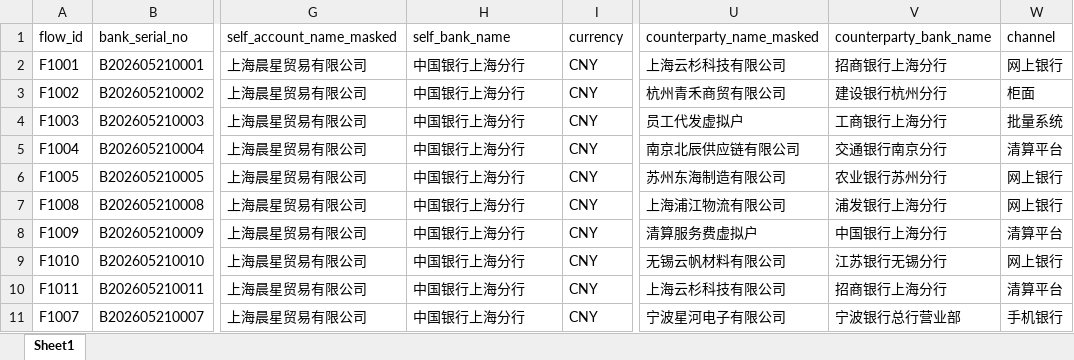
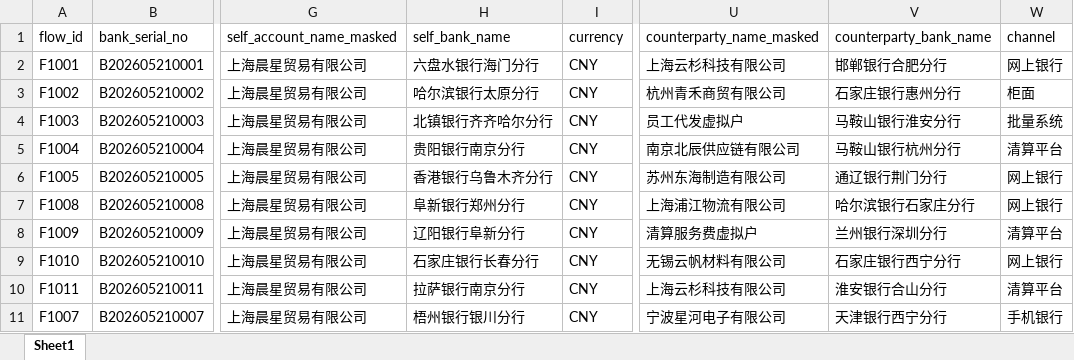
Before and after one commit to yunshenbuzhichuqvq-arch/bank-reconciliation-agent, an Excel workbook: mock_data/bank_transactions.xlsx, sheet Sheet1, drawn as a sheet; only a part is shown, gaps mark what is left out; values as stored, in another font and other column widths than the file's, no borders; the diff names each change by its address in the sheet, - before the commit and + after, or states it on an @@ line.

Commit message:
test: add mock faker determinism guard
Refs: TASK-FK.3

```diff
--- a/mock_data/bank_transactions.xlsx (sheet Sheet1)
+++ b/mock_data/bank_transactions.xlsx (sheet Sheet1)
-H2 (self_bank_name): 中国银行上海分行
+H2 (self_bank_name): 六盘水银行海门分行
-V2 (counterparty_bank_name): 招商银行上海分行
+V2 (counterparty_bank_name): 邯郸银行合肥分行
-H3 (self_bank_name): 中国银行上海分行
+H3 (self_bank_name): 哈尔滨银行太原分行
-V3 (counterparty_bank_name): 建设银行杭州分行
+V3 (counterparty_bank_name): 石家庄银行惠州分行
-H4 (self_bank_name): 中国银行上海分行
+H4 (self_bank_name): 北镇银行齐齐哈尔分行
-V4 (counterparty_bank_name): 工商银行上海分行
+V4 (counterparty_bank_name): 马鞍山银行淮安分行
-H5 (self_bank_name): 中国银行上海分行
+H5 (self_bank_name): 贵阳银行南京分行
-V5 (counterparty_bank_name): 交通银行南京分行
+V5 (counterparty_bank_name): 马鞍山银行杭州分行
-H6 (self_bank_name): 中国银行上海分行
+H6 (self_bank_name): 香港银行乌鲁木齐分行
-V6 (counterparty_bank_name): 农业银行苏州分行
+V6 (counterparty_bank_name): 通辽银行荆门分行
-H7 (self_bank_name): 中国银行上海分行
+H7 (self_bank_name): 阜新银行郑州分行
-V7 (counterparty_bank_name): 浦发银行上海分行
+V7 (counterparty_bank_name): 哈尔滨银行石家庄分行
-H8 (self_bank_name): 中国银行上海分行
+H8 (self_bank_name): 辽阳银行阜新分行
-V8 (counterparty_bank_name): 中国银行上海分行
+V8 (counterparty_bank_name): 兰州银行深圳分行
-H9 (self_bank_name): 中国银行上海分行
+H9 (self_bank_name): 石家庄银行长春分行
-V9 (counterparty_bank_name): 江苏银行无锡分行
+V9 (counterparty_bank_name): 石家庄银行西宁分行
-H10 (self_bank_name): 中国银行上海分行
+H10 (self_bank_name): 拉萨银行南京分行
-V10 (counterparty_bank_name): 招商银行上海分行
+V10 (counterparty_bank_name): 淮安银行合山分行
-H11 (self_bank_name): 中国银行上海分行
+H11 (self_bank_name): 梧州银行银川分行
-V11 (counterparty_bank_name): 宁波银行总行营业部
+V11 (counterparty_bank_name): 天津银行西宁分行
```
Also changed, not shown: mock_data/clear_transactions.xlsx, mock_data/mvp1_bank.xlsx, 4 other files.
